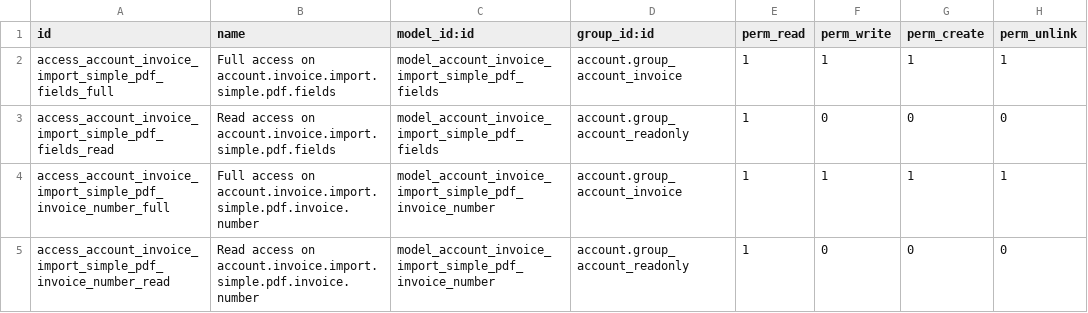
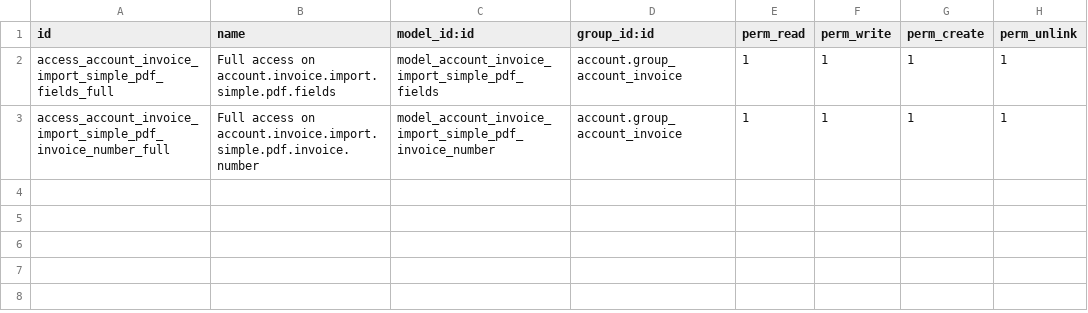
Before and after one commit to OCA/edi, a CSV file: account_invoice_import_simple_pdf/security/ir.model.access.csv, drawn as a sheet; the diff names each change by its address in the sheet, - before the commit and + after, or states it on an @@ line.

Commit message:
account_invoice_import_simple_pdf: backport 14->12

```diff
--- a/account_invoice_import_simple_pdf/security/ir.model.access.csv
+++ b/account_invoice_import_simple_pdf/security/ir.model.access.csv
-row 3: access_account_invoice_import_simple_pdf_fields_read | Read access on account.invoice.import.simple.pdf.fields | model_account_invoice_import_simple_pdf_fields | account.group_account_readonly | 1 | 0 | 0 | 0
-row 5: access_account_invoice_import_simple_pdf_invoice_number_read | Read access on account.invoice.import.simple.pdf.invoice.number | model_account_invoice_import_simple_pdf_invoice_number | account.group_account_readonly | 1 | 0 | 0 | 0
```
Also changed, not shown: 6 other files.
